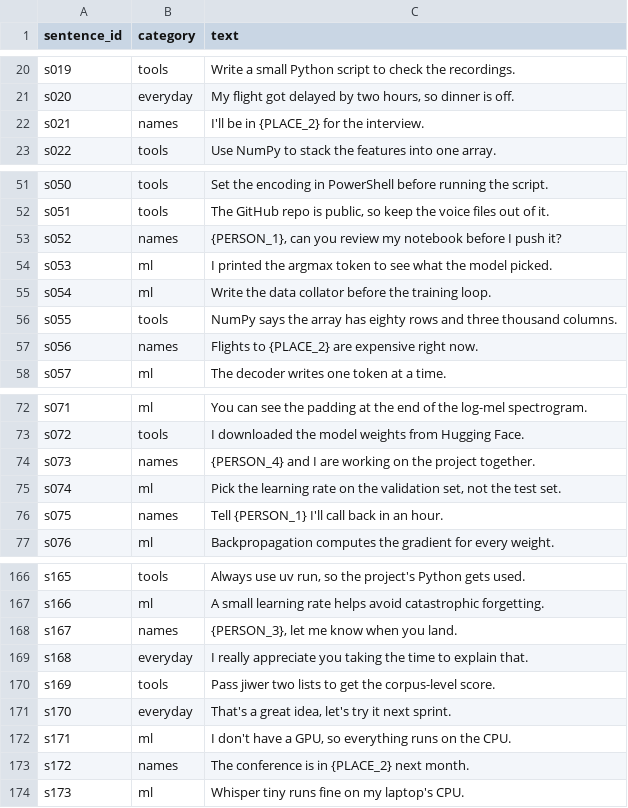
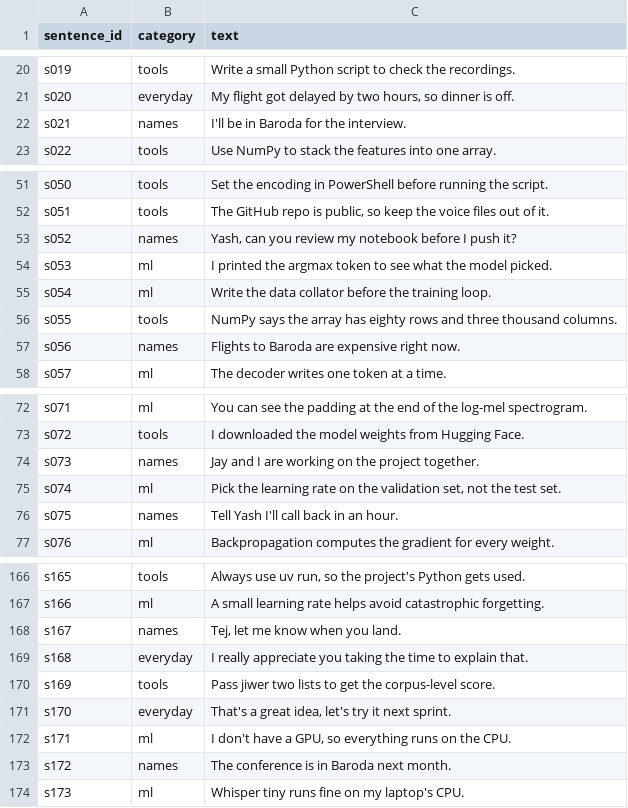
Before and after one commit to poseidonyash/whisper-finetune, a CSV file: data/sentences.csv, drawn as a sheet; only a part is shown, gaps mark what is left out; the diff covers the shown part only.

```diff
--- a/data/sentences.csv
+++ b/data/sentences.csv
@@ -21,3 +21,3 @@ s019,tools,Write a small Python script to check the recordings.
 s020,everyday,"My flight got delayed by two hours, so dinner is off."
-s021,names,I'll be in {PLACE_2} for the interview.
+s021,names,I'll be in Baroda for the interview.
 s022,tools,Use NumPy to stack the features into one array.
@@ -52,3 +52,3 @@ s050,tools,Set the encoding in PowerShell before running the script.
 s051,tools,"The GitHub repo is public, so keep the voice files out of it."
-s052,names,"{PERSON_1}, can you review my notebook before I push it?"
+s052,names,"Yash, can you review my notebook before I push it?"
 s053,ml,I printed the argmax token to see what the model picked.
@@ -56,3 +56,3 @@ s054,ml,Write the data collator before the training loop.
 s055,tools,NumPy says the array has eighty rows and three thousand columns.
-s056,names,Flights to {PLACE_2} are expensive right now.
+s056,names,Flights to Baroda are expensive right now.
 s057,ml,The decoder writes one token at a time.
@@ -73,5 +73,5 @@ s071,ml,You can see the padding at the end of the log-mel spectrogram.
 s072,tools,I downloaded the model weights from Hugging Face.
-s073,names,{PERSON_4} and I are working on the project together.
+s073,names,Jay and I are working on the project together.
 s074,ml,"Pick the learning rate on the validation set, not the test set."
-s075,names,Tell {PERSON_1} I'll call back in an hour.
+s075,names,Tell Yash I'll call back in an hour.
 s076,ml,Backpropagation computes the gradient for every weight.
@@ -167,3 +167,3 @@ s165,tools,"Always use uv run, so the project's Python gets used."
 s166,ml,A small learning rate helps avoid catastrophic forgetting.
-s167,names,"{PERSON_3}, let me know when you land."
+s167,names,"Tej, let me know when you land."
 s168,everyday,I really appreciate you taking the time to explain that.
@@ -172,3 +172,3 @@ s170,everyday,"That's a great idea, let's try it next sprint."
 s171,ml,"I don't have a GPU, so everything runs on the CPU."
-s172,names,The conference is in {PLACE_2} next month.
+s172,names,The conference is in Baroda next month.
 s173,ml,Whisper tiny runs fine on my laptop's CPU.
```
Also changed, not shown: 11 edited cells elsewhere in this file, 3 other files.
